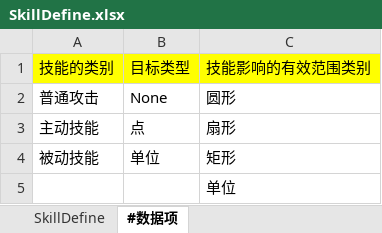
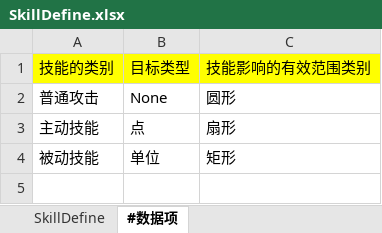
Before and after one commit to lianglllll/MMORPG, an Excel workbook: Tools/excel2json/excel/SkillDefine.xlsx, sheet #数据项, drawn as a sheet; values as stored, in another font and other column widths than the file's, no borders; the diff names each change by its address in the sheet, - before the commit and + after, or states it on an @@ line.

```diff
--- a/Tools/excel2json/excel/SkillDefine.xlsx (sheet #数据项)
+++ b/Tools/excel2json/excel/SkillDefine.xlsx (sheet #数据项)
-row 5:  |  | 单位
```
Also changed, not shown: sheet SkillDefine, 33 other files.
